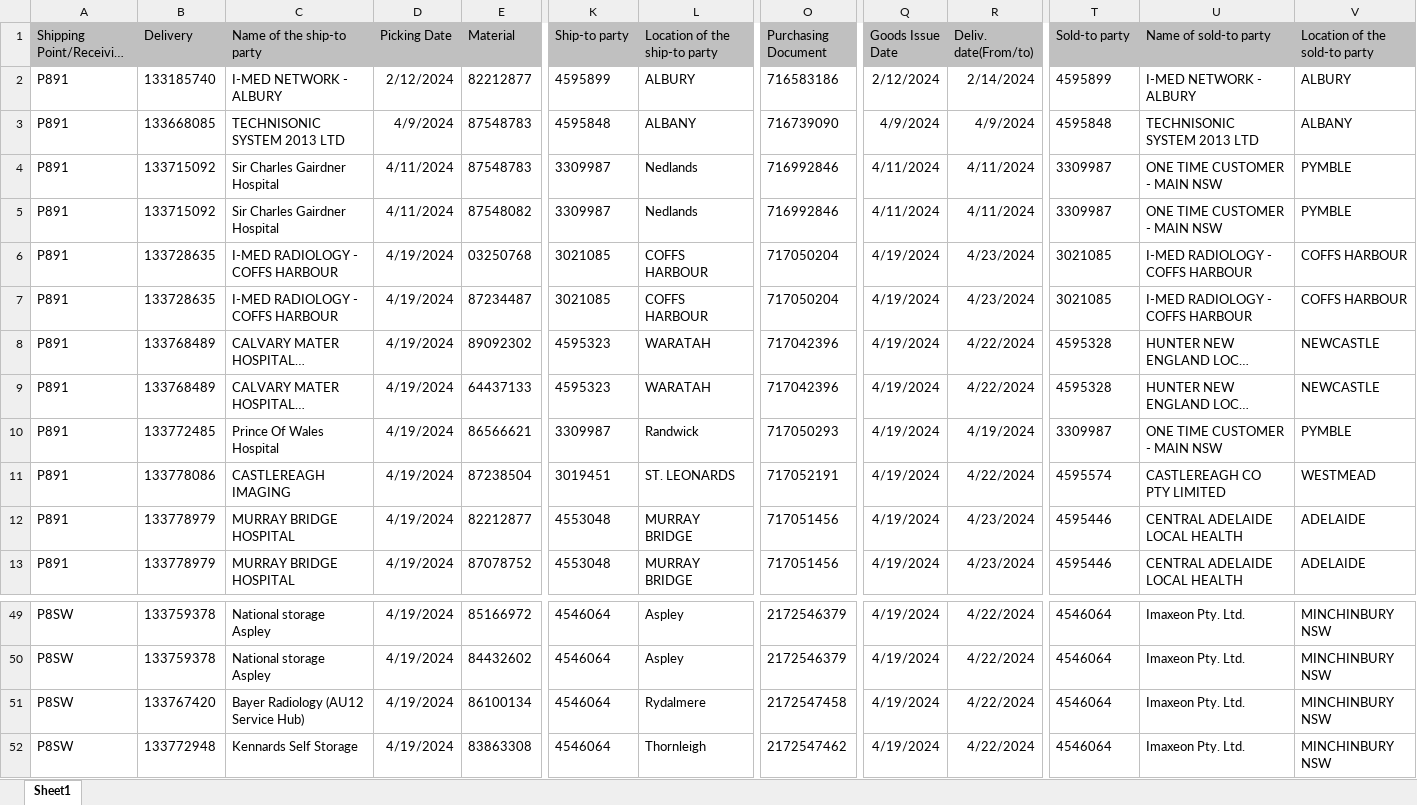
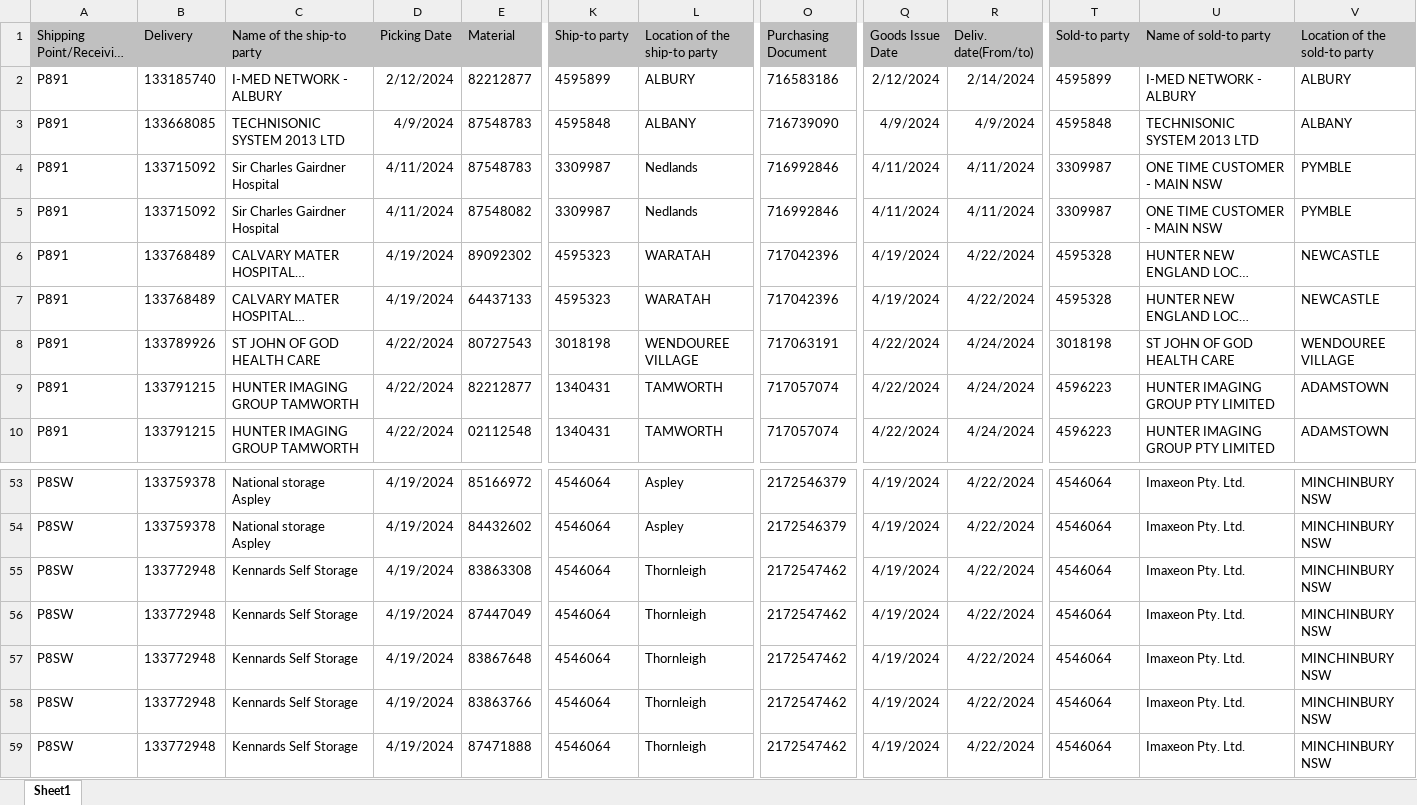
Before and after one commit to janphoenix/anz, an Excel workbook: ANZ.XLSX, sheet Sheet1, drawn as a sheet; only a part is shown, gaps mark what is left out; the shorter side is filled out with more unchanged rows; long unchanged cells end in …; values as stored, in another font and other column widths than the file's, no borders; removed rows and columns are numbered as before the commit, all else as after; rows hold the shown columns only; the diff covers the shown part only; the diff names each change by its address in the sheet, - before the commit and + after, or states it on an @@ line.

Commit message:
anz upload today - jopat

```diff
--- a/ANZ.XLSX (sheet Sheet1)
+++ b/ANZ.XLSX (sheet Sheet1)
-row 6: P891 | 133728635 | I-MED RADIOLOGY - COFFS HARBOUR | 4/19/2024 | 03250768 | 3021085 | COFFS HARBOUR | 717050204 | 4/19/2024 | 4/23/2024 | 3021085 | I-MED RADIOLOGY - COFFS HARBOUR | COFFS HARBOUR
-row 7: P891 | 133728635 | I-MED RADIOLOGY - COFFS HARBOUR | 4/19/2024 | 87234487 | 3021085 | COFFS HARBOUR | 717050204 | 4/19/2024 | 4/23/2024 | 3021085 | I-MED RADIOLOGY - COFFS HARBOUR | COFFS HARBOUR
-row 10: P891 | 133772485 | Prince Of Wales Hospital | 4/19/2024 | 86566621 | 3309987 | Randwick | 717050293 | 4/19/2024 | 4/19/2024 | 3309987 | ONE TIME CUSTOMER - MAIN NSW | PYMBLE
-B8 (Delivery): 133778086
+B8 (Delivery): 133789926
-C8 (Name of the ship-to party): CASTLEREAGH IMAGING
+C8 (Name of the ship-to party): ST JOHN OF GOD HEALTH CARE
-D8:D10 (Picking Date): 4/19/2024
+D8:D10 (Picking Date): 4/22/2024
-E8 (Material): 87238504
+E8 (Material): 80727543
-K8 (Ship-to party): 3019451
+K8 (Ship-to party): 3018198
-L8 (Location of the ship-to party): ST. LEONARDS
+L8 (Location of the ship-to party): WENDOUREE VILLAGE
-O8 (Purchasing Document): 717052191
+O8 (Purchasing Document): 717063191
-Q8:Q10 (Goods Issue Date): 4/19/2024
+Q8:Q10 (Goods Issue Date): 4/22/2024
-R8 (Deliv. date(From/to)): 4/22/2024
+R8 (Deliv. date(From/to)): 4/24/2024
-T8 (Sold-to party): 4595574
+T8 (Sold-to party): 3018198
-U8 (Name of sold-to party): CASTLEREAGH CO PTY LIMITED
+U8 (Name of sold-to party): ST JOHN OF GOD HEALTH CARE
-V8 (Location of the sold-to party): WESTMEAD
+V8 (Location of the sold-to party): WENDOUREE VILLAGE
-B9:B10 (Delivery): 133778979
+B9:B10 (Delivery): 133791215
-C9:C10 (Name of the ship-to party): MURRAY BRIDGE HOSPITAL
+C9:C10 (Name of the ship-to party): HUNTER IMAGING GROUP TAMWORTH
-K9:K10 (Ship-to party): 4553048
+K9:K10 (Ship-to party): 1340431
-L9:L10 (Location of the ship-to party): MURRAY BRIDGE
+L9:L10 (Location of the ship-to party): TAMWORTH
-O9:O10 (Purchasing Document): 717051456
+O9:O10 (Purchasing Document): 717057074
-R9:R10 (Deliv. date(From/to)): 4/23/2024
+R9:R10 (Deliv. date(From/to)): 4/24/2024
-T9:T10 (Sold-to party): 4595446
+T9:T10 (Sold-to party): 4596223
-U9:U10 (Name of sold-to party): CENTRAL ADELAIDE LOCAL HEALTH
+U9:U10 (Name of sold-to party): HUNTER IMAGING GROUP PTY LIMITED
-V9:V10 (Location of the sold-to party): ADELAIDE
+V9:V10 (Location of the sold-to party): ADAMSTOWN
-E10 (Material): 87078752
+E10 (Material): 02112548
-row 51: P8SW | 133767420 | Bayer Radiology (AU12 Service Hub) | 4/19/2024 | 86100134 | 4546064 | Rydalmere | 2172547458 | 4/19/2024 | 4/22/2024 | 4546064 | Imaxeon Pty. Ltd. | MINCHINBURY NSW
```
Also changed, not shown: 8 added rows, 2 removed rows and 452 edited cells elsewhere in this sheet.
